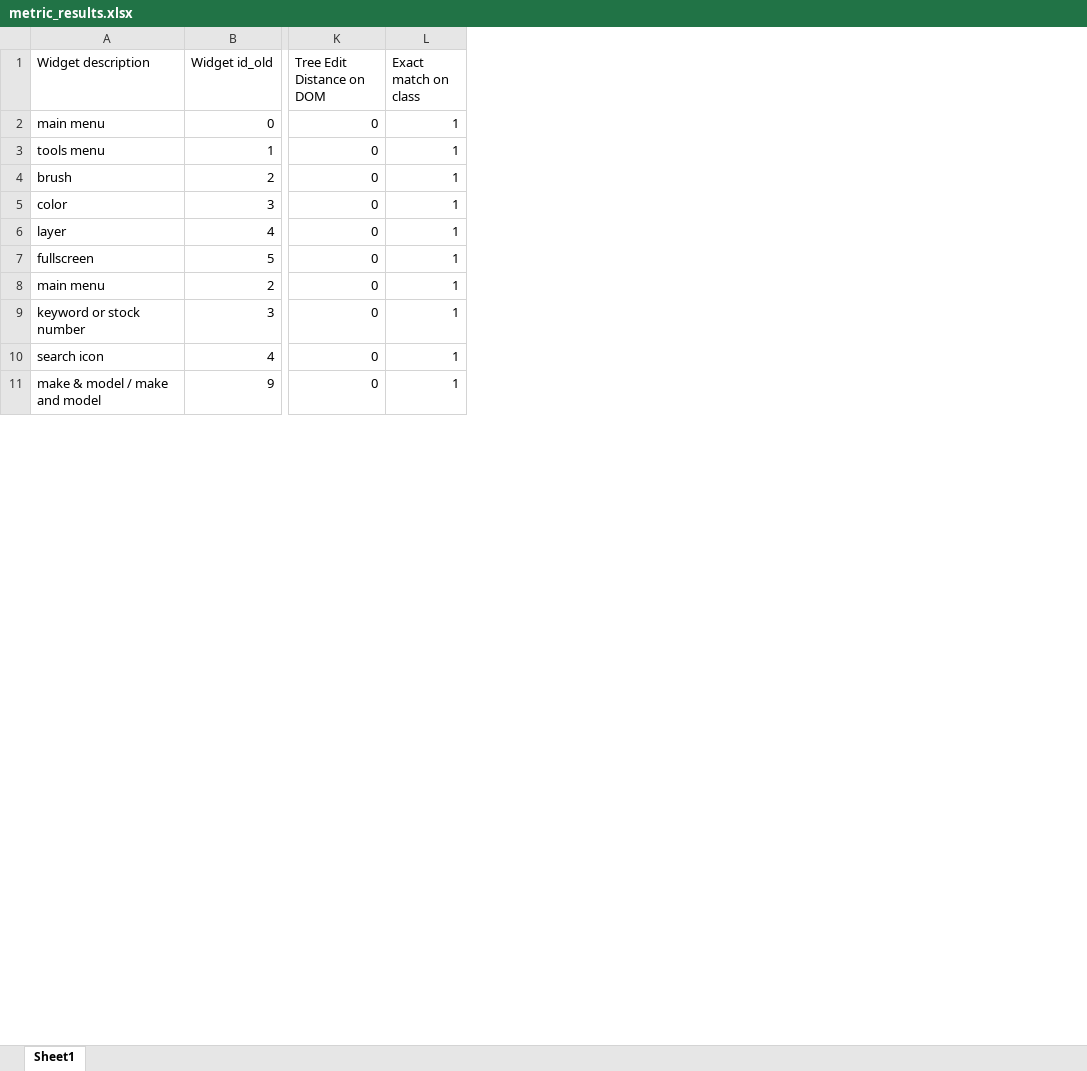
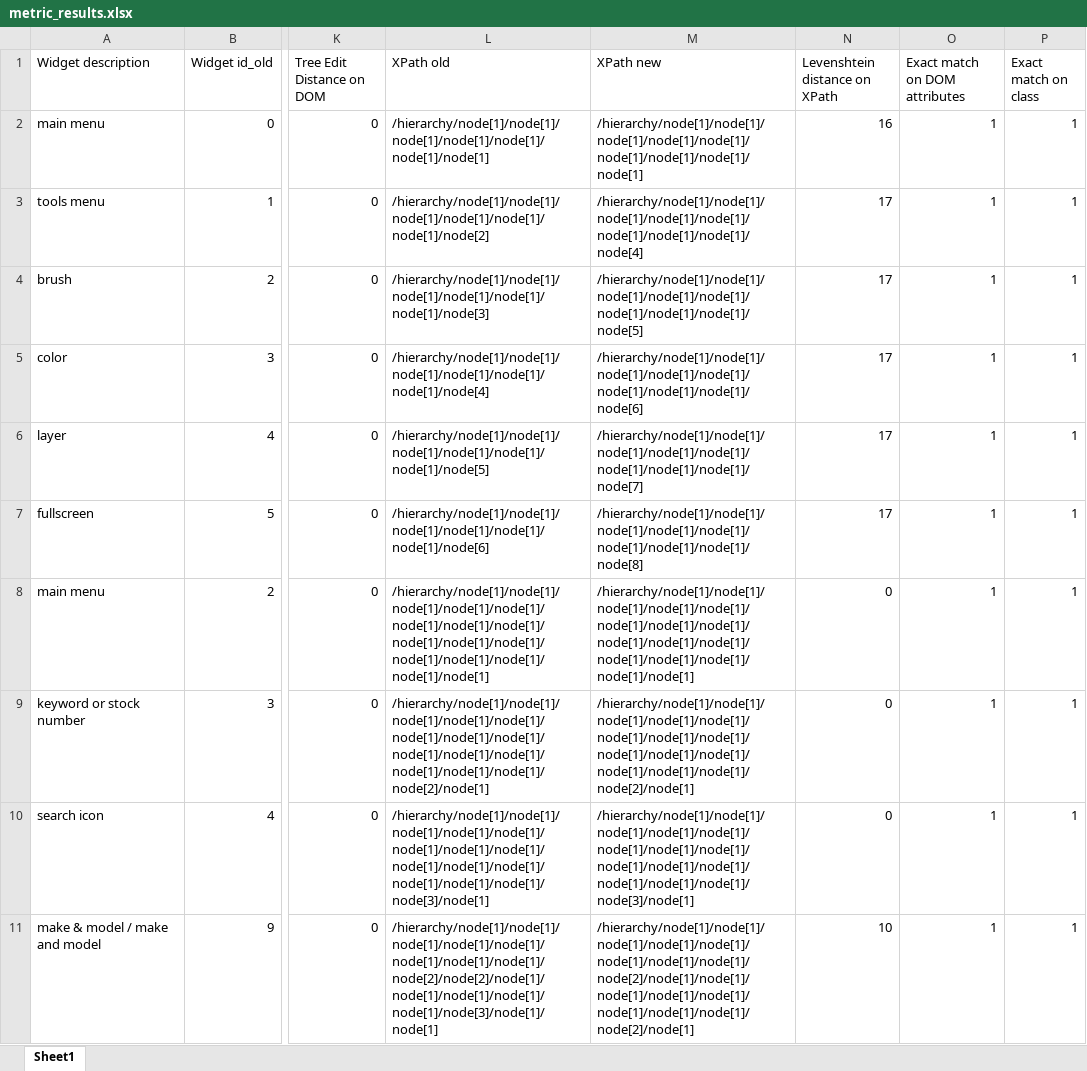
Before and after one commit to Royahp/Thesis, an Excel workbook: results/metric_results.xlsx, sheet Sheet1, drawn as a sheet; only a part is shown, gaps mark what is left out; values as stored, in another font and other column widths than the file's, no borders; the diff names each change by its address in the sheet, - before the commit and + after, or states it on an @@ line.

Commit message:
Add XPath and DOM attribute metrics

```diff
--- a/results/metric_results.xlsx (sheet Sheet1)
+++ b/results/metric_results.xlsx (sheet Sheet1)
+column L (XPath old), rows 2-11: /hierarchy/node[1]/node[1]/node[1]/node[1]/node[1]/node[1]/node[1] | /hierarchy/node[1]/node[1]/node[1]/node[1]/node[1]/node[1]/node[2] | /hierarchy/node[1]/node[1]/node[1]/node[1]/node[1]/node[1]/node[3] | /hierarchy/node[1]/node[1]/node[1]/node[1]/node[1]/node[1]/node[4] | /hierarchy/node[1]/node[1]/node[1]/node[1]/node[1]/node[1]/node[5] | /hierarchy/node[1]/node[1]/node[1]/node[1]/node[1]/node[1]/node[6] | /hierarchy/node[1]/node[1]/node[1]/node[1]/node[1]/node[1]/node[1]/node[1]/node[1]/node[1]/node[1]/node[1]/node[1]/node[1]/node[1]/node[1] | /hierarchy/node[1]/node[1]/node[1]/node[1]/node[1]/node[1]/node[1]/node[1]/node[1]/node[1]/node[1]/node[1]/node[1]/node[1]/node[2]/node[1] | /hierarchy/node[1]/node[1]/node[1]/node[1]/node[1]/node[1]/node[1]/node[1]/node[1]/node[1]/node[1]/node[1]/node[1]/node[1]/node[3]/node[1] | /hierarchy/node[1]/node[1]/node[1]/node[1]/node[1]/node[1]/node[1]/node[1]/node[2]/node[2]/node[1]/node[1]/node[1]/node[1]/node[1]/node[3]/node[1]/node[1]
+column M (XPath new), rows 2-11: /hierarchy/node[1]/node[1]/node[1]/node[1]/node[1]/node[1]/node[1]/node[1]/node[1] | /hierarchy/node[1]/node[1]/node[1]/node[1]/node[1]/node[1]/node[1]/node[1]/node[4] | /hierarchy/node[1]/node[1]/node[1]/node[1]/node[1]/node[1]/node[1]/node[1]/node[5] | /hierarchy/node[1]/node[1]/node[1]/node[1]/node[1]/node[1]/node[1]/node[1]/node[6] | /hierarchy/node[1]/node[1]/node[1]/node[1]/node[1]/node[1]/node[1]/node[1]/node[7] | /hierarchy/node[1]/node[1]/node[1]/node[1]/node[1]/node[1]/node[1]/node[1]/node[8] | /hierarchy/node[1]/node[1]/node[1]/node[1]/node[1]/node[1]/node[1]/node[1]/node[1]/node[1]/node[1]/node[1]/node[1]/node[1]/node[1]/node[1] | /hierarchy/node[1]/node[1]/node[1]/node[1]/node[1]/node[1]/node[1]/node[1]/node[1]/node[1]/node[1]/node[1]/node[1]/node[1]/node[2]/node[1] | /hierarchy/node[1]/node[1]/node[1]/node[1]/node[1]/node[1]/node[1]/node[1]/node[1]/node[1]/node[1]/node[1]/node[1]/node[1]/node[3]/node[1] | /hierarchy/node[1]/node[1]/node[1]/node[1]/node[1]/node[1]/node[1]/node[1]/node[2]/node[1]/node[1]/node[1]/node[1]/node[1]/node[1]/node[1]/node[1]/node[2]/node[1]
+column N (Levenshtein distance on XPath), rows 2-11: 16 | 17 | 17 | 17 | 17 | 17 | 0 | 0 | 0 | 10
+column O (Exact match on DOM attributes), rows 2-11: all 1
```
Also changed, not shown: 3 other files.
